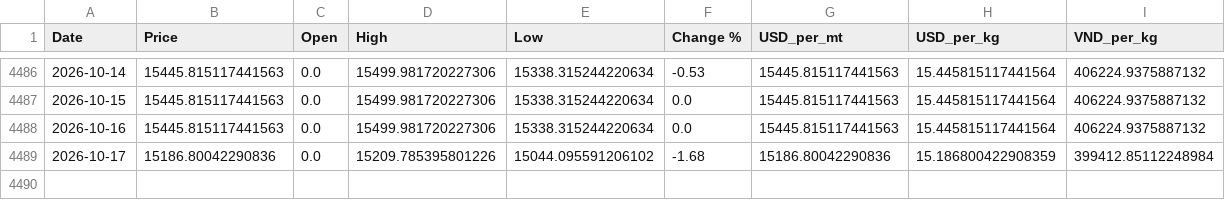
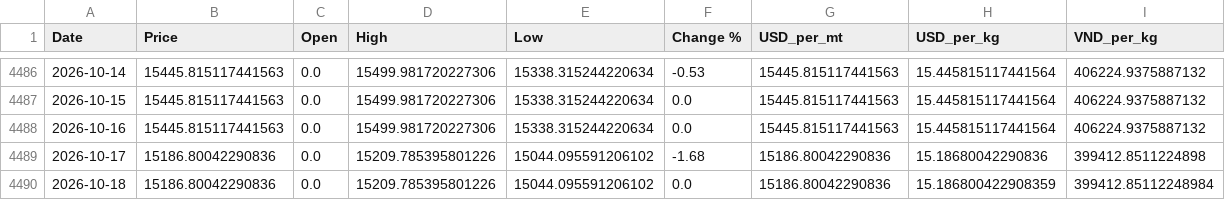
Before and after one commit to jackoer-pro/Metal_tracker, a CSV file: data/nickel_clean.csv, drawn as a sheet; only a part is shown, gaps mark what is left out.

Commit message:
Auto-update: 2026-10-18 — $15.19/kg

```diff
--- a/data/nickel_clean.csv
+++ b/data/nickel_clean.csv
@@ -4488,2 +4488,3 @@ Date,Price,Open,High,Low,Change %,USD_per_mt,USD_per_kg,VND_per_kg
 2026-10-16,15445.815117441563,0.0,15499.981720227306,15338.315244220634,0.0,15445.815117441563,15.445815117441564,406224.9375887132
-2026-10-17,15186.80042290836,0.0,15209.785395801226,15044.095591206102,-1.68,15186.80042290836,15.186800422908359,399412.85112248984
+2026-10-17,15186.80042290836,0.0,15209.785395801226,15044.095591206102,-1.68,15186.80042290836,15.18680042290836,399412.8511224898
+2026-10-18,15186.80042290836,0.0,15209.785395801226,15044.095591206102,0.0,15186.80042290836,15.186800422908359,399412.85112248984
```
